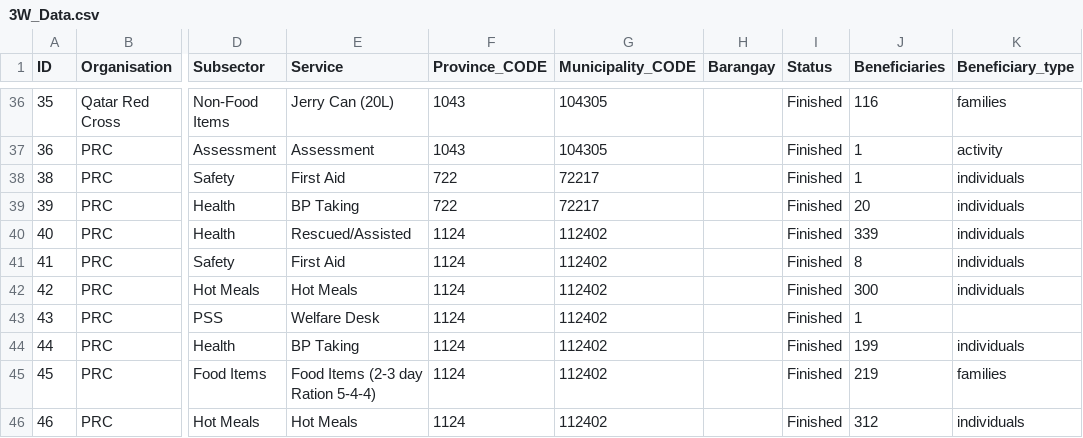
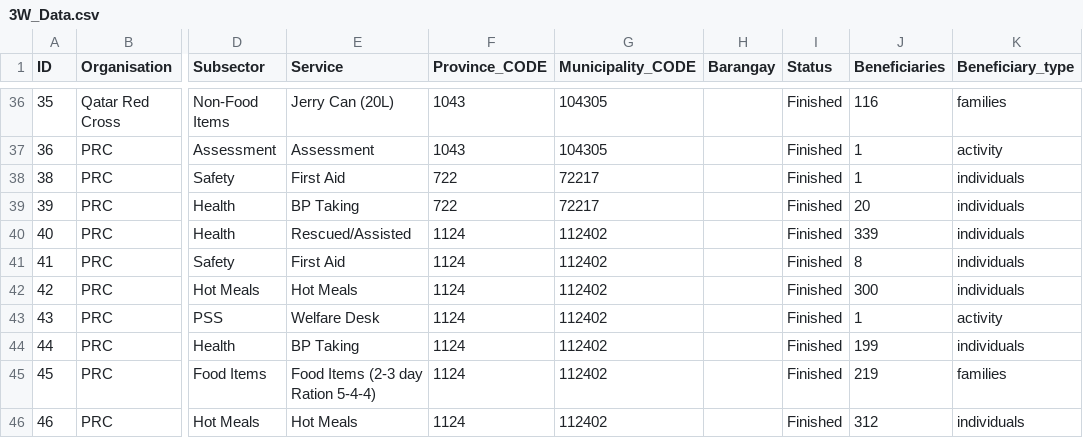
Before and after one commit to PhilippineRedCross/Vinta-3W, a CSV file: data/3W_Data.csv, drawn as a sheet; only a part is shown, gaps mark what is left out; the diff names each change by its address in the sheet, - before the commit and + after, or states it on an @@ line.

Commit message:
Add files via upload

```diff
--- a/data/3W_Data.csv
+++ b/data/3W_Data.csv
-K43 (Beneficiary_type): (empty)
+K43 (Beneficiary_type): activity
```
